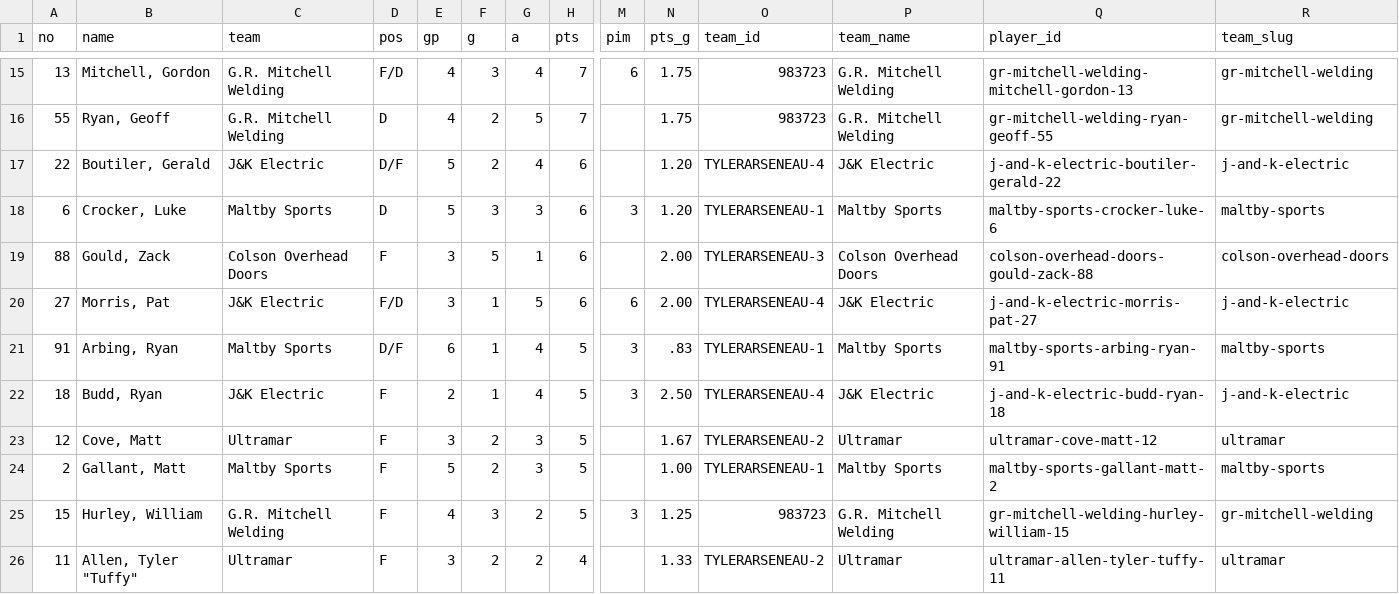
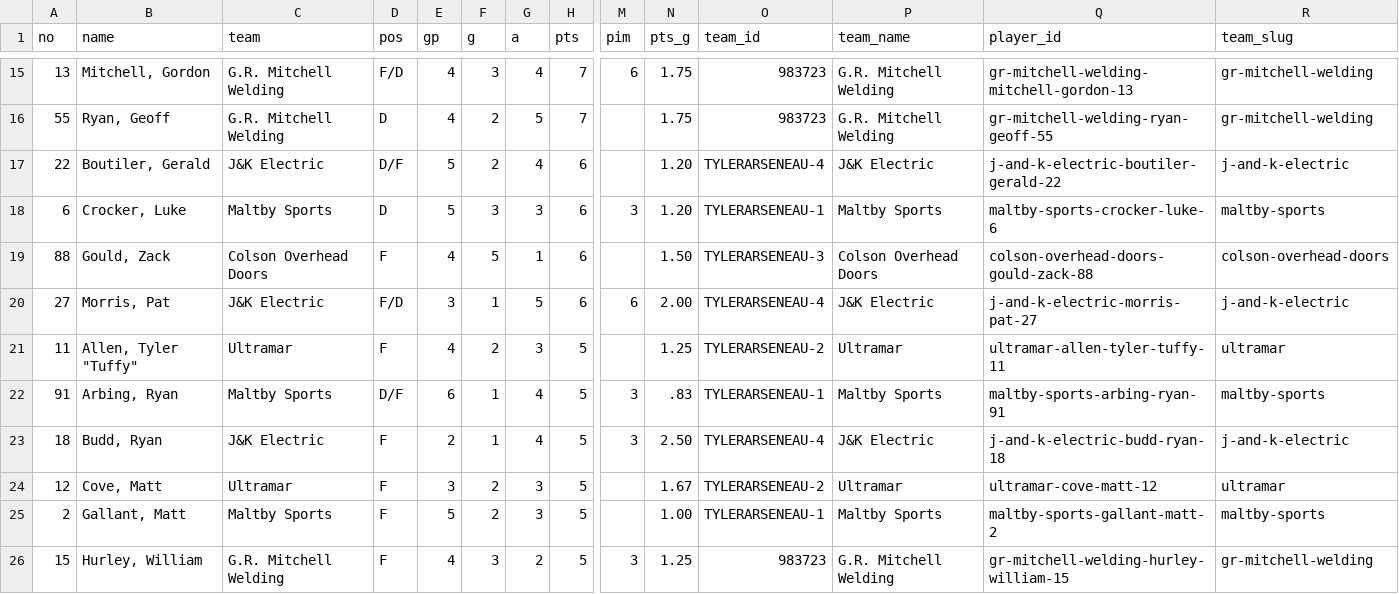
Before and after one commit to ThomasMcCrossin/aahlscraper, a CSV file: data/player_stats.csv, drawn as a sheet; only a part is shown, gaps mark what is left out; removed rows and columns are numbered as before the commit, all else as after; rows hold the shown columns only; the diff names each change by its address in the sheet, - before the commit and + after, or states it on an @@ line.

```diff
--- a/data/player_stats.csv
+++ b/data/player_stats.csv
-E19 (gp): 3
+E19 (gp): 4
-N19 (pts_g): 2.00
+N19 (pts_g): 1.50
+row 21: 11 | Allen, Tyler "Tuffy" | Ultramar | F | 4 | 2 | 3 | 5 |  | 1.25 | TYLERARSENEAU-2 | Ultramar | ultramar-allen-tyler-tuffy-11 | ultramar
-row 26: 11 | Allen, Tyler "Tuffy" | Ultramar | F | 3 | 2 | 2 | 4 |  | 1.33 | TYLERARSENEAU-2 | Ultramar | ultramar-allen-tyler-tuffy-11 | ultramar
```
Also changed, not shown: 5 other files.
